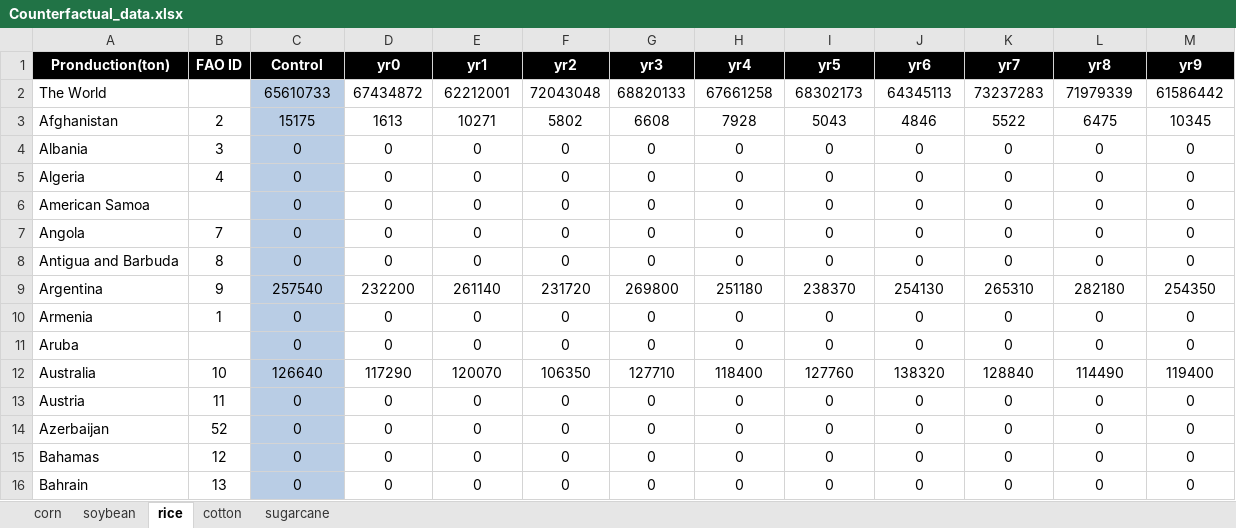
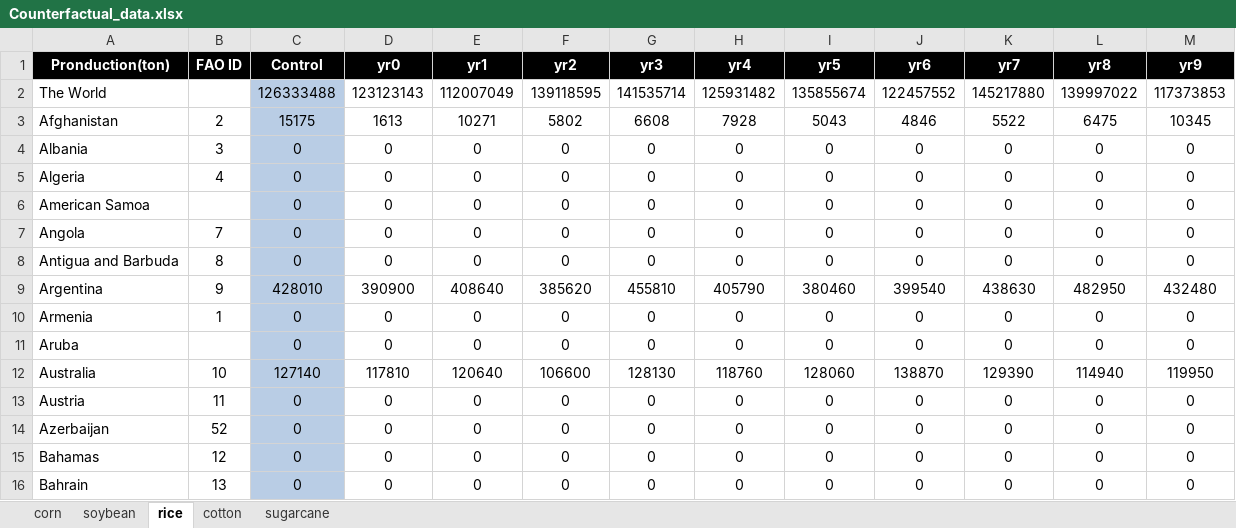
Before and after one commit to S-Aleti/Climate-Ag-Simulation, an Excel workbook: data/Counterfactual_data.xlsx, sheet rice, drawn as a sheet; only a part is shown; values as stored, in another font and other column widths than the file's, no borders; the diff covers the shown part only; the diff names each change by its address in the sheet, - before the commit and + after, or states it on an @@ line.

```diff
--- a/data/Counterfactual_data.xlsx (sheet rice)
+++ b/data/Counterfactual_data.xlsx (sheet rice)
-C2 (Control): 65610733
+C2 (Control): 126333488
-D2 (yr0): 67434872
+D2 (yr0): 123123143
-E2 (yr1): 62212001
+E2 (yr1): 112007049
-F2 (yr2): 72043048
+F2 (yr2): 139118595
-G2 (yr3): 68820133
+G2 (yr3): 141535714
-H2 (yr4): 67661258
+H2 (yr4): 125931482
-I2 (yr5): 68302173
+I2 (yr5): 135855674
-J2 (yr6): 64345113
+J2 (yr6): 122457552
-K2 (yr7): 73237283
+K2 (yr7): 145217880
-L2 (yr8): 71979339
+L2 (yr8): 139997022
-M2 (yr9): 61586442
+M2 (yr9): 117373853
-C9 (Control): 257540
+C9 (Control): 428010
-D9 (yr0): 232200
+D9 (yr0): 390900
-E9 (yr1): 261140
+E9 (yr1): 408640
-F9 (yr2): 231720
+F9 (yr2): 385620
-G9 (yr3): 269800
+G9 (yr3): 455810
-H9 (yr4): 251180
+H9 (yr4): 405790
-I9 (yr5): 238370
+I9 (yr5): 380460
-J9 (yr6): 254130
+J9 (yr6): 399540
-K9 (yr7): 265310
+K9 (yr7): 438630
-L9 (yr8): 282180
+L9 (yr8): 482950
-M9 (yr9): 254350
+M9 (yr9): 432480
-C12 (Control): 126640
+C12 (Control): 127140
-D12 (yr0): 117290
+D12 (yr0): 117810
-E12 (yr1): 120070
+E12 (yr1): 120640
-F12 (yr2): 106350
+F12 (yr2): 106600
-G12 (yr3): 127710
+G12 (yr3): 128130
-H12 (yr4): 118400
+H12 (yr4): 118760
-I12 (yr5): 127760
+I12 (yr5): 128060
-J12 (yr6): 138320
+J12 (yr6): 138870
-K12 (yr7): 128840
+K12 (yr7): 129390
-L12 (yr8): 114490
+L12 (yr8): 114940
-M12 (yr9): 119400
+M12 (yr9): 119950
```
Also changed, not shown: 688 edited cells elsewhere in this sheet, sheet corn, sheet soybean, sheet sugarcane, sheet cotton, data/Elasticity_Data.xlsx, 1 other file.
